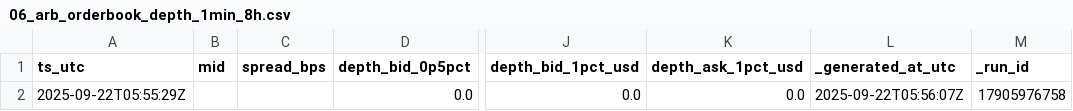
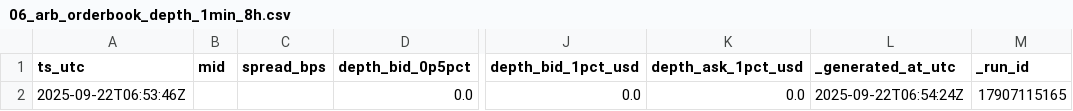
Before and after one commit to reddyKIM/run-v2, a CSV file: data/06_arb_orderbook_depth_1min_8h.csv, drawn as a sheet; only a part is shown, gaps mark what is left out; the diff names each change by its address in the sheet, - before the commit and + after, or states it on an @@ line.

```diff
--- a/data/06_arb_orderbook_depth_1min_8h.csv
+++ b/data/06_arb_orderbook_depth_1min_8h.csv
-A2 (ts_utc): 2025-09-22T05:55:29Z
+A2 (ts_utc): 2025-09-22T06:53:46Z
-L2 (_generated_at_utc): 2025-09-22T05:56:07Z
+L2 (_generated_at_utc): 2025-09-22T06:54:24Z
-M2 (_run_id): 17905976758
+M2 (_run_id): 17907115165
```
Also changed, not shown: data/01_arb_15m_20d.csv, data/02_arb_1d_180d.csv, 8 other files.
